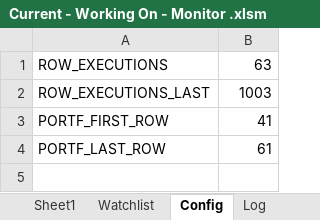
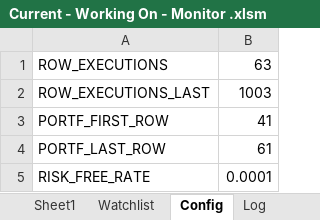
Before and after one commit to rssmith1/AFT-Production-Development, an Excel workbook: Monitor/Current - Working On - Monitor .xlsm, sheet Config, drawn as a sheet; values as stored, in another font and other column widths than the file's, no borders; the diff names each change by its address in the sheet, - before the commit and + after, or states it on an @@ line.

```diff
--- a/Monitor/Current - Working On - Monitor .xlsm (sheet Config)
+++ b/Monitor/Current - Working On - Monitor .xlsm (sheet Config)
+row 5: RISK_FREE_RATE | 0.0001
```
Also changed, not shown: sheet Log, sheet Sheet1, sheet Watchlist, formulas that keep their value, charts or pictures.
